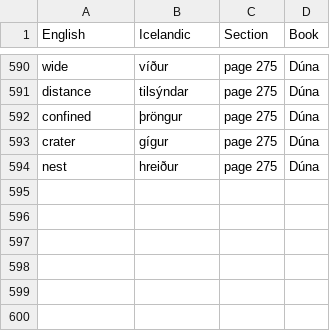
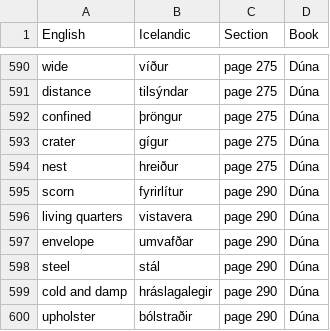
Before and after one commit to judyfong/dictionary, a CSV file: books.csv, drawn as a sheet; only a part is shown, gaps mark what is left out; the diff names each change by its address in the sheet, - before the commit and + after, or states it on an @@ line.

Commit message:
Update books.csv

```diff
--- a/books.csv
+++ b/books.csv
+row 595: scorn | fyrirlítur | page 290 | Dúna
+row 596: living quarters | vistavera | page 290 | Dúna
+row 597: envelope | umvafðar | page 290 | Dúna
+row 598: steel | stál | page 290 | Dúna
+row 599: cold and damp | hráslagalegir | page 290 | Dúna
+row 600: upholster | bólstraðir | page 290 | Dúna
```
